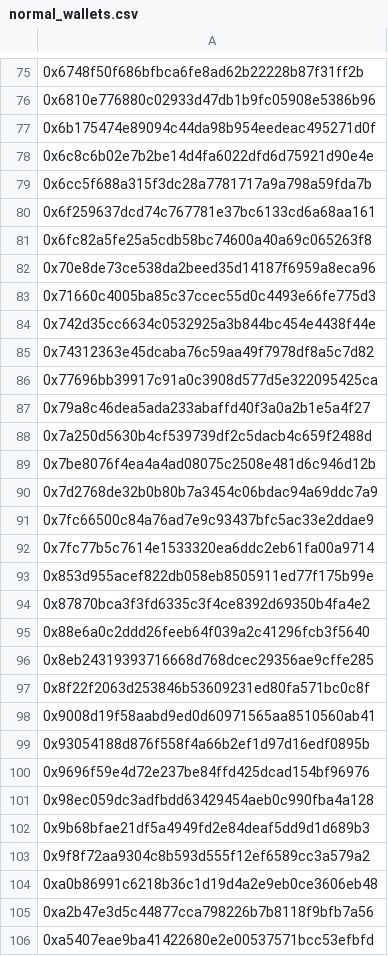
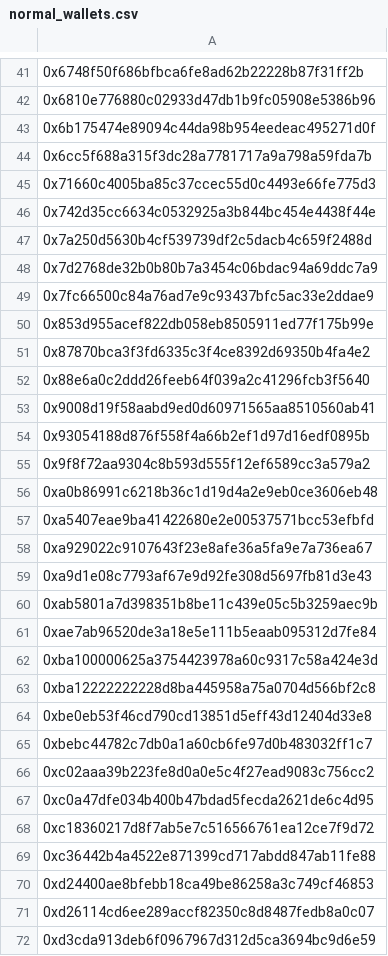
Before and after one commit to NITHISH-2006/ETH-Wallet-Risk-Scorer, a CSV file: data/labeled/normal_wallets.csv, drawn as a sheet; only a part is shown, gaps mark what is left out; the shorter side is filled out with more unchanged rows; the diff covers the shown part only; the diff names each change by its address in the sheet, - before the commit and + after, or states it on an @@ line.

```diff
--- a/data/labeled/normal_wallets.csv
+++ b/data/labeled/normal_wallets.csv
-row 78: 0x6c8c6b02e7b2be14d4fa6022dfd6d75921d90e4e
-row 80: 0x6f259637dcd74c767781e37bc6133cd6a68aa161
-row 81: 0x6fc82a5fe25a5cdb58bc74600a40a69c065263f8
-row 82: 0x70e8de73ce538da2beed35d14187f6959a8eca96
-row 85: 0x74312363e45dcaba76c59aa49f7978df8a5c7d82
-row 86: 0x77696bb39917c91a0c3908d577d5e322095425ca
-row 87: 0x79a8c46dea5ada233abaffd40f3a0a2b1e5a4f27
-row 89: 0x7be8076f4ea4a4ad08075c2508e481d6c946d12b
-row 92: 0x7fc77b5c7614e1533320ea6ddc2eb61fa00a9714
-row 96: 0x8eb24319393716668d768dcec29356ae9cffe285
-row 97: 0x8f22f2063d253846b53609231ed80fa571bc0c8f
-row 100: 0x9696f59e4d72e237be84ffd425dcad154bf96976
-row 101: 0x98ec059dc3adfbdd63429454aeb0c990fba4a128
-row 102: 0x9b68bfae21df5a4949fd2e84deaf5dd9d1d689b3
-row 105: 0xa2b47e3d5c44877cca798226b7b8118f9bfb7a56
```
Also changed, not shown: 58 removed rows elsewhere in this file, 5 other files.
